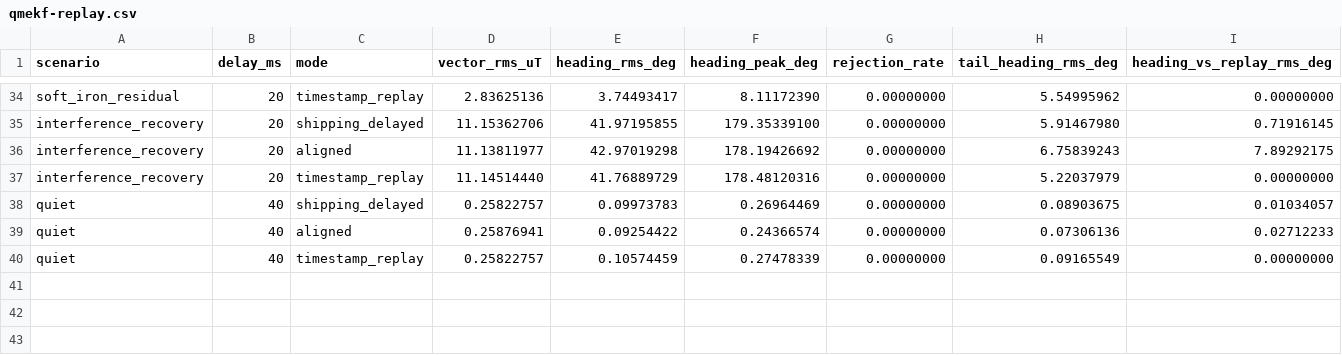
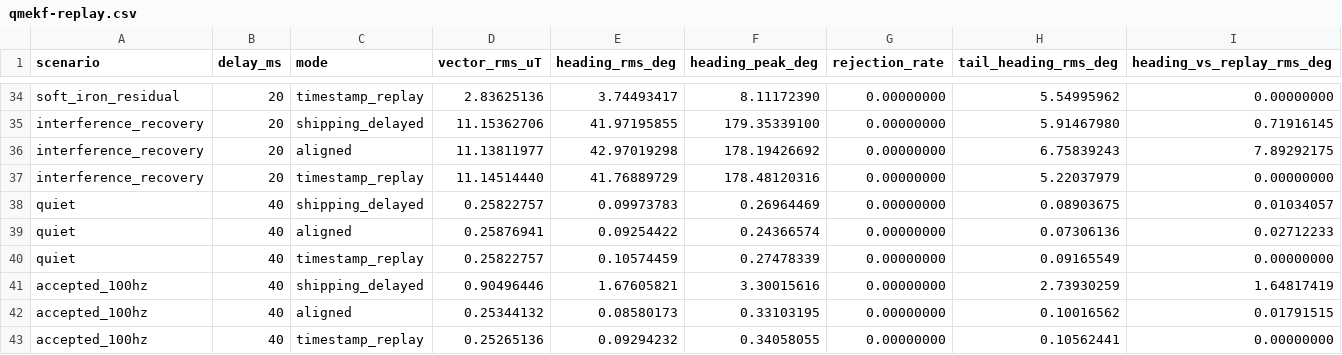
Before and after one commit to bareboat-necessities/ocean-imu, a CSV file: reports/results/magnetic_timing/qmekf-replay.csv, drawn as a sheet; only a part is shown, gaps mark what is left out; the diff names each change by its address in the sheet, - before the commit and + after, or states it on an @@ line.

```diff
--- a/reports/results/magnetic_timing/qmekf-replay.csv
+++ b/reports/results/magnetic_timing/qmekf-replay.csv
+row 41: accepted_100hz | 40 | shipping_delayed | 0.90496446 | 1.67605821 | 3.30015616 | 0.00000000 | 2.73930259 | 1.64817419
+row 42: accepted_100hz | 40 | aligned | 0.25344132 | 0.08580173 | 0.33103195 | 0.00000000 | 0.10016562 | 0.01791515
+row 43: accepted_100hz | 40 | timestamp_replay | 0.25265136 | 0.09294232 | 0.34058055 | 0.00000000 | 0.10562441 | 0.00000000
```
Also changed, not shown: reports/results/magnetic_timing/mahony-replay.csv, reports/results/magnetic_timing/nlo-replay.csv, 14 other files.
